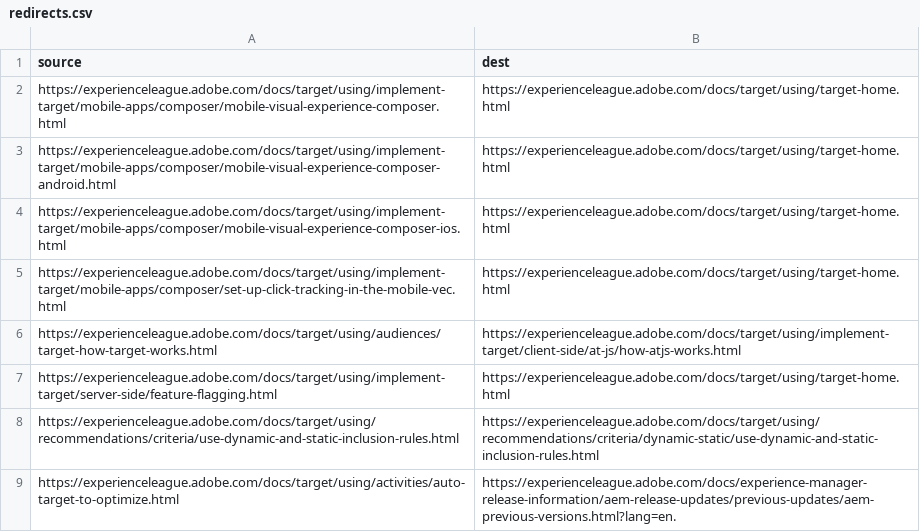
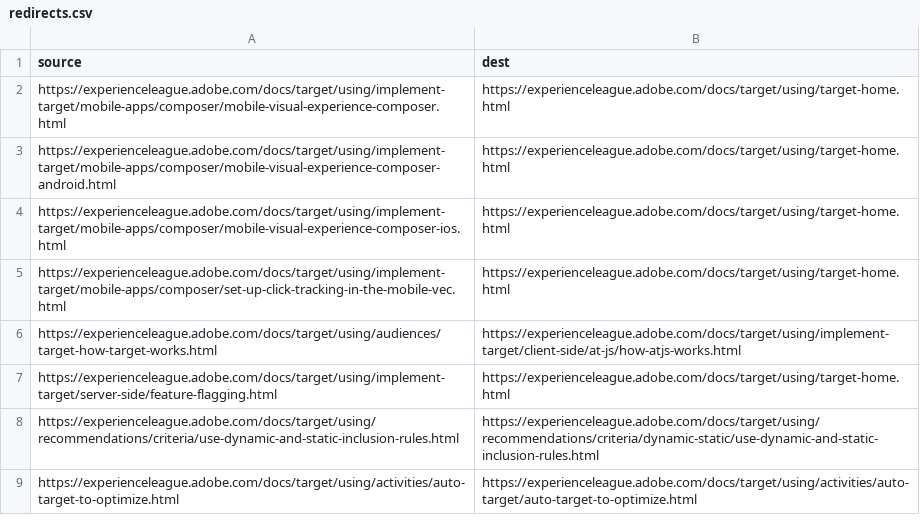
Before and after one commit to AdobeDocs/target.nl-NL, a CSV file: redirects.csv, drawn as a sheet.

Commit message:
Updating Old File for core commit 0a489d193399a3f5dcf8b90cb013acaca2020e19

```diff
--- a/redirects.csv
+++ b/redirects.csv
@@ -8,2 +8,2 @@ https://experienceleague.adobe.com/docs/target/using/implement-target/server-sid
 https://experienceleague.adobe.com/docs/target/using/recommendations/criteria/use-dynamic-and-static-inclusion-rules.html,https://experienceleague.adobe.com/docs/target/using/recommendations/criteria/dynamic-static/use-dynamic-and-static-inclusion-rules.html
-https://experienceleague.adobe.com/docs/target/using/activities/auto-target-to-optimize.html,https://experienceleague.adobe.com/docs/experience-manager-release-information/aem-release-updates/previous-updates/aem-previous-versions.html?lang=en.
+https://experienceleague.adobe.com/docs/target/using/activities/auto-target-to-optimize.html,https://experienceleague.adobe.com/docs/target/using/activities/auto-target/auto-target-to-optimize.html
```
